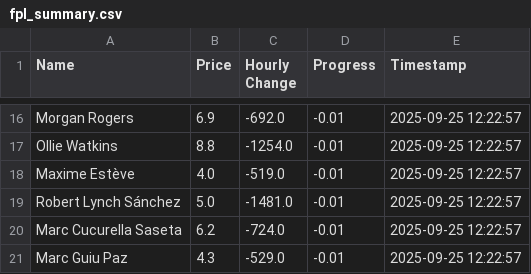
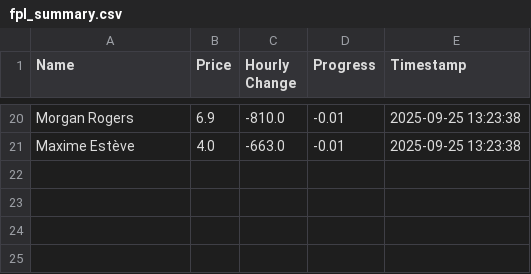
Before and after one commit to muhtasim-maleque/fpl-price-changes, a CSV file: fpl_summary.csv, drawn as a sheet; only a part is shown, gaps mark what is left out; removed rows and columns are numbered as before the commit, all else as after; the diff covers the shown part only; the diff names each change by its address in the sheet, - before the commit and + after, or states it on an @@ line.

```diff
--- a/fpl_summary.csv
+++ b/fpl_summary.csv
-C20 (Hourly Change): -692.0
+C20 (Hourly Change): -810.0
-E20 (Timestamp): 2025-09-25 12:22:57
+E20 (Timestamp): 2025-09-25 13:23:38
-row 17: Ollie Watkins | 8.8 | -1254.0 | -0.01 | 2025-09-25 12:22:57
-C21 (Hourly Change): -519.0
+C21 (Hourly Change): -663.0
-E21 (Timestamp): 2025-09-25 12:22:57
+E21 (Timestamp): 2025-09-25 13:23:38
-row 19: Robert Lynch Sánchez | 5.0 | -1481.0 | -0.01 | 2025-09-25 12:22:57
-row 20: Marc Cucurella Saseta | 6.2 | -724.0 | -0.01 | 2025-09-25 12:22:57
-row 21: Marc Guiu Paz | 4.3 | -529.0 | -0.01 | 2025-09-25 12:22:57
```
Also changed, not shown: 8 added rows, 4 removed rows and 24 edited cells elsewhere in this file, fpl_predictions_log.csv.
